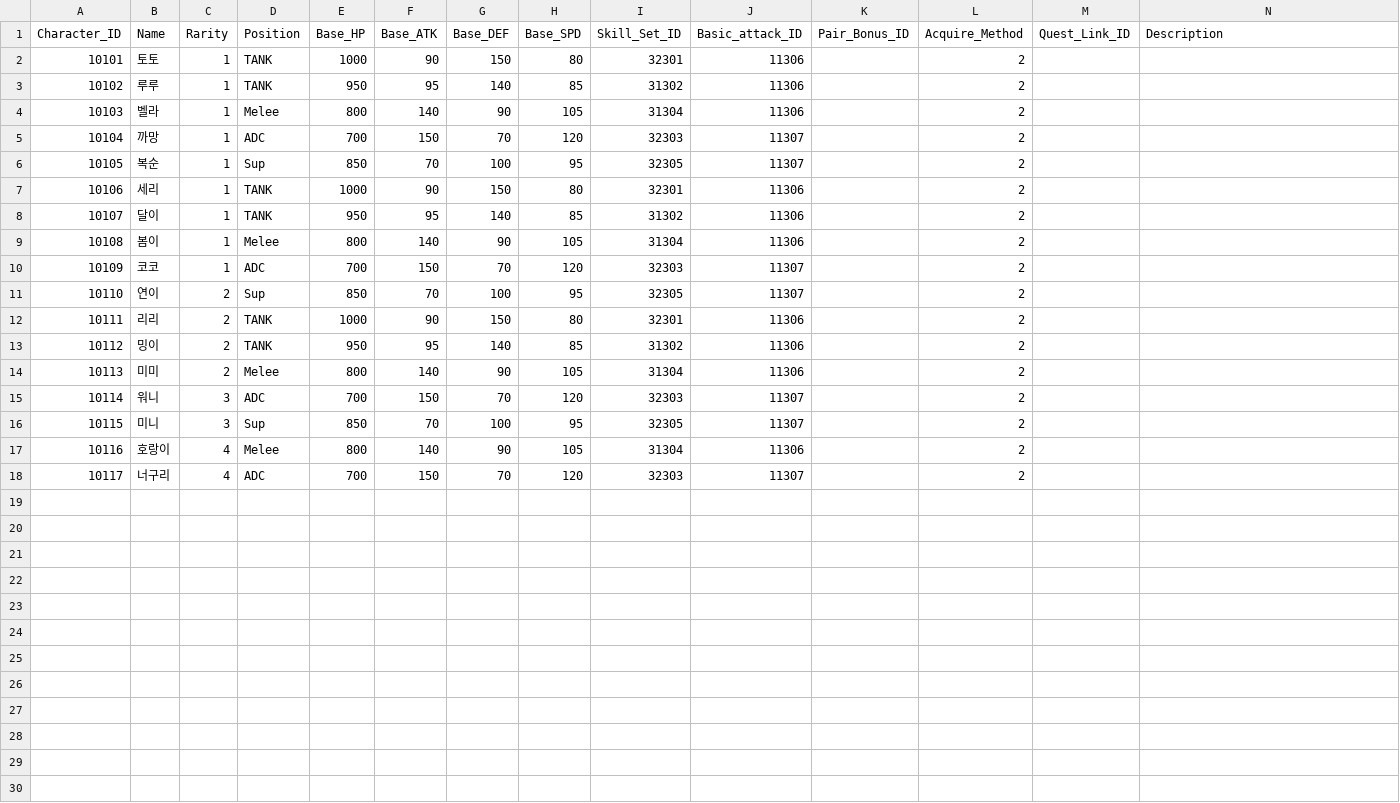
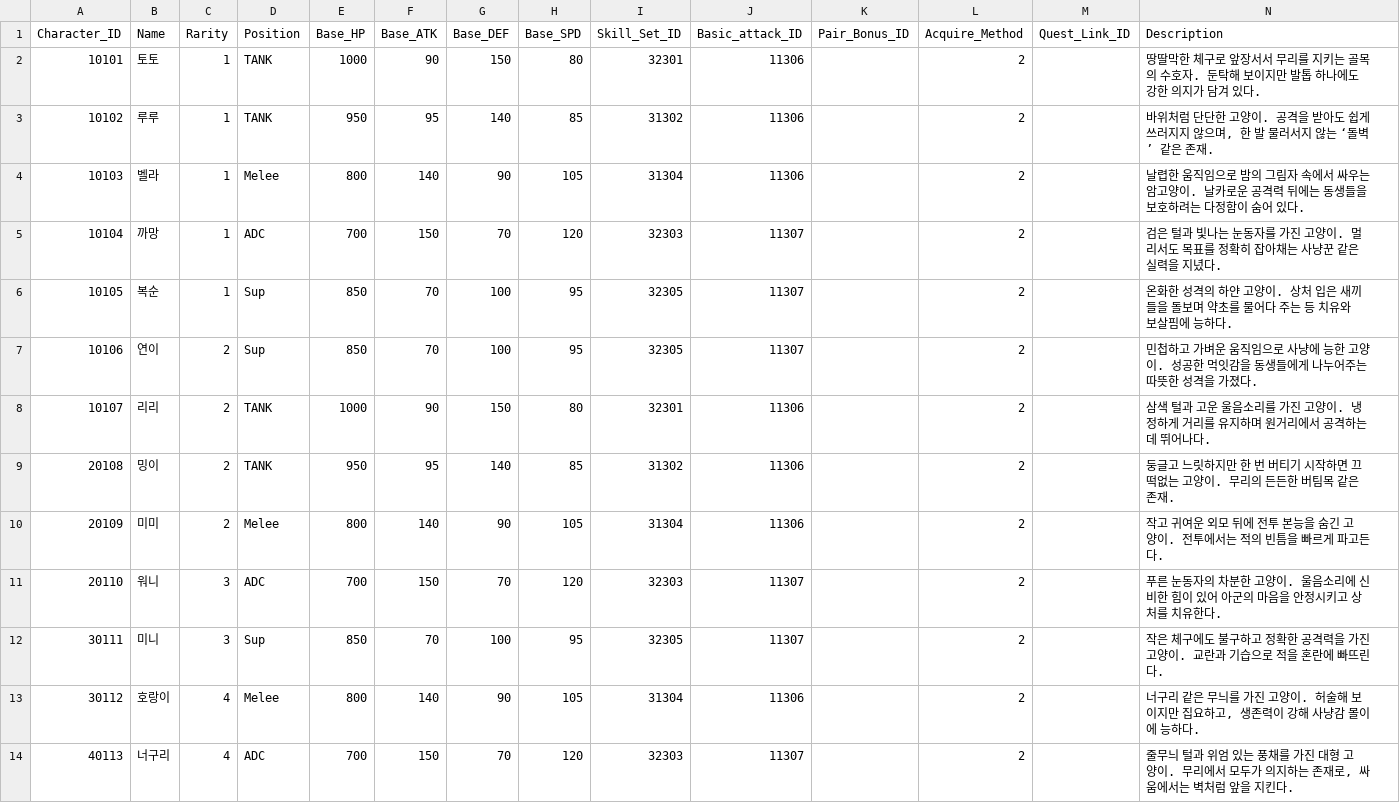
Before and after one commit to jangcheolhee/CatHeros, a CSV file: Assets/Resources/DataTables/Character.csv, drawn as a sheet.

```diff
--- a/Assets/Resources/DataTables/Character.csv
+++ b/Assets/Resources/DataTables/Character.csv
@@ -1,18 +1,14 @@
 Character_ID,Name,Rarity,Position,Base_HP,Base_ATK,Base_DEF,Base_SPD,Skill_Set_ID,Basic_attack_ID,Pair_Bonus_ID,Acquire_Method,Quest_Link_ID,Description
-10101,토토,1,TANK,1000,90,150,80,32301,11306,,2,,
-10102,루루,1,TANK,950,95,140,85,31302,11306,,2,,
-10103,벨라,1,Melee,800,140,90,105,31304,11306,,2,,
-10104,까망,1,ADC,700,150,70,120,32303,11307,,2,,
-10105,복순,1,Sup,850,70,100,95,32305,11307,,2,,
-10106,세리,1,TANK,1000,90,150,80,32301,11306,,2,,
-10107,달이,1,TANK,950,95,140,85,31302,11306,,2,,
-10108,봄이,1,Melee,800,140,90,105,31304,11306,,2,,
-10109,코코,1,ADC,700,150,70,120,32303,11307,,2,,
-10110,연이,2,Sup,850,70,100,95,32305,11307,,2,,
-10111,리리,2,TANK,1000,90,150,80,32301,11306,,2,,
-10112,밍이,2,TANK,950,95,140,85,31302,11306,,2,,
-10113,미미,2,Melee,800,140,90,105,31304,11306,,2,,
-10114,워니,3,ADC,700,150,70,120,32303,11307,,2,,
-10115,미니,3,Sup,850,70,100,95,32305,11307,,2,,
-10116,호랑이,4,Melee,800,140,90,105,31304,11306,,2,,
-10117,너구리,4,ADC,700,150,70,120,32303,11307,,2,,
+10101,토토,1,TANK,1000,90,150,80,32301,11306,,2,,땅딸막한 체구로 앞장서서 무리를 지키는 골목의 수호자. 둔탁해 보이지만 발톱 하나에도 강한 의지가 담겨 있다.
+10102,루루,1,TANK,950,95,140,85,31302,11306,,2,,"바위처럼 단단한 고양이. 공격을 받아도 쉽게 쓰러지지 않으며, 한 발 물러서지 않는 ‘돌벽’ 같은 존재."
+10103,벨라,1,Melee,800,140,90,105,31304,11306,,2,,날렵한 움직임으로 밤의 그림자 속에서 싸우는 암고양이. 날카로운 공격력 뒤에는 동생들을 보호하려는 다정함이 숨어 있다.
+10104,까망,1,ADC,700,150,70,120,32303,11307,,2,,검은 털과 빛나는 눈동자를 가진 고양이. 멀리서도 목표를 정확히 잡아채는 사냥꾼 같은 실력을 지녔다.
+10105,복순,1,Sup,850,70,100,95,32305,11307,,2,,온화한 성격의 하얀 고양이. 상처 입은 새끼들을 돌보며 약초를 물어다 주는 등 치유와 보살핌에 능하다.
+10106,연이,2,Sup,850,70,100,95,32305,11307,,2,,민첩하고 가벼운 움직임으로 사냥에 능한 고양이. 성공한 먹잇감을 동생들에게 나누어주는 따뜻한 성격을 가졌다.
+10107,리리,2,TANK,1000,90,150,80,32301,11306,,2,,삼색 털과 고운 울음소리를 가진 고양이. 냉정하게 거리를 유지하며 원거리에서 공격하는 데 뛰어나다.
+20108,밍이,2,TANK,950,95,140,85,31302,11306,,2,,둥글고 느릿하지만 한 번 버티기 시작하면 끄떡없는 고양이. 무리의 든든한 버팀목 같은 존재.
+20109,미미,2,Melee,800,140,90,105,31304,11306,,2,,작고 귀여운 외모 뒤에 전투 본능을 숨긴 고양이. 전투에서는 적의 빈틈을 빠르게 파고든다.
+20110,워니,3,ADC,700,150,70,120,32303,11307,,2,,푸른 눈동자의 차분한 고양이. 울음소리에 신비한 힘이 있어 아군의 마음을 안정시키고 상처를 치유한다.
+30111,미니,3,Sup,850,70,100,95,32305,11307,,2,,작은 체구에도 불구하고 정확한 공격력을 가진 고양이. 교란과 기습으로 적을 혼란에 빠뜨린다.
+30112,호랑이,4,Melee,800,140,90,105,31304,11306,,2,,"너구리 같은 무늬를 가진 고양이. 허술해 보이지만 집요하고, 생존력이 강해 사냥감 몰이에 능하다."
+40113,너구리,4,ADC,700,150,70,120,32303,11307,,2,,"줄무늬 털과 위엄 있는 풍채를 가진 대형 고양이. 무리에서 모두가 의지하는 존재로, 싸움에서는 벽처럼 앞을 지킨다."
```
Also changed, not shown: 8 other files.
